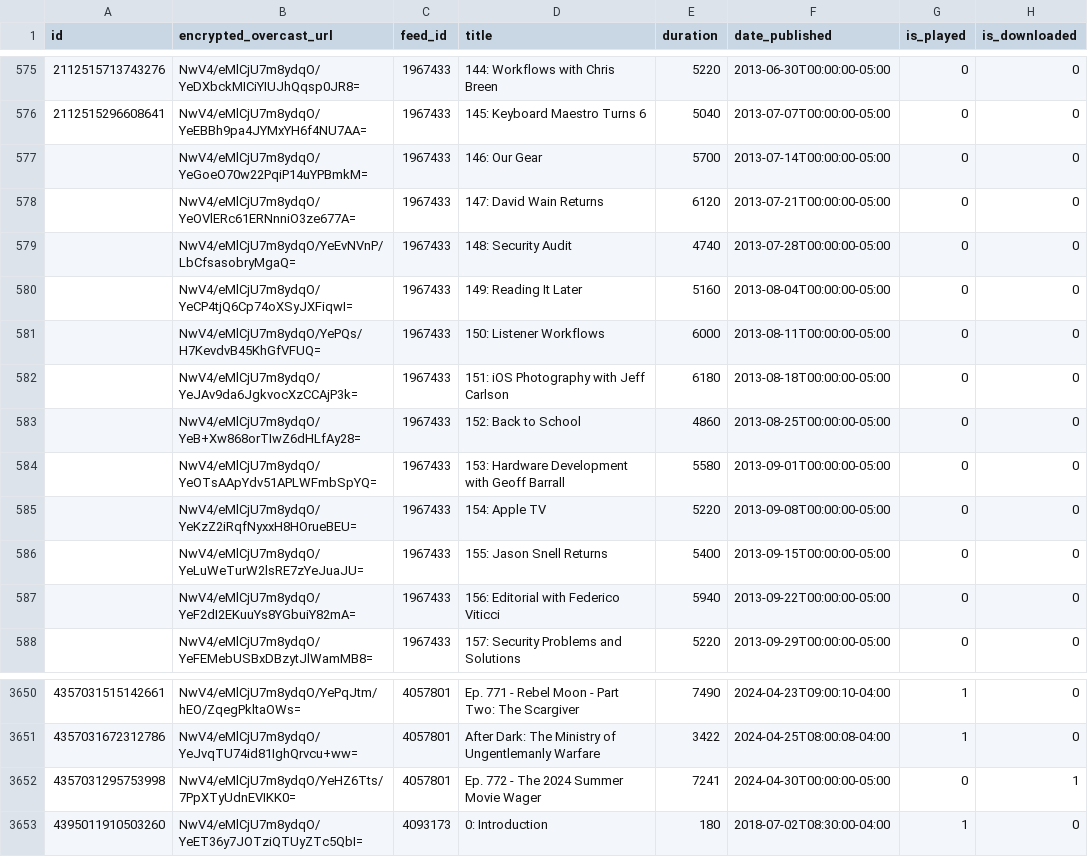
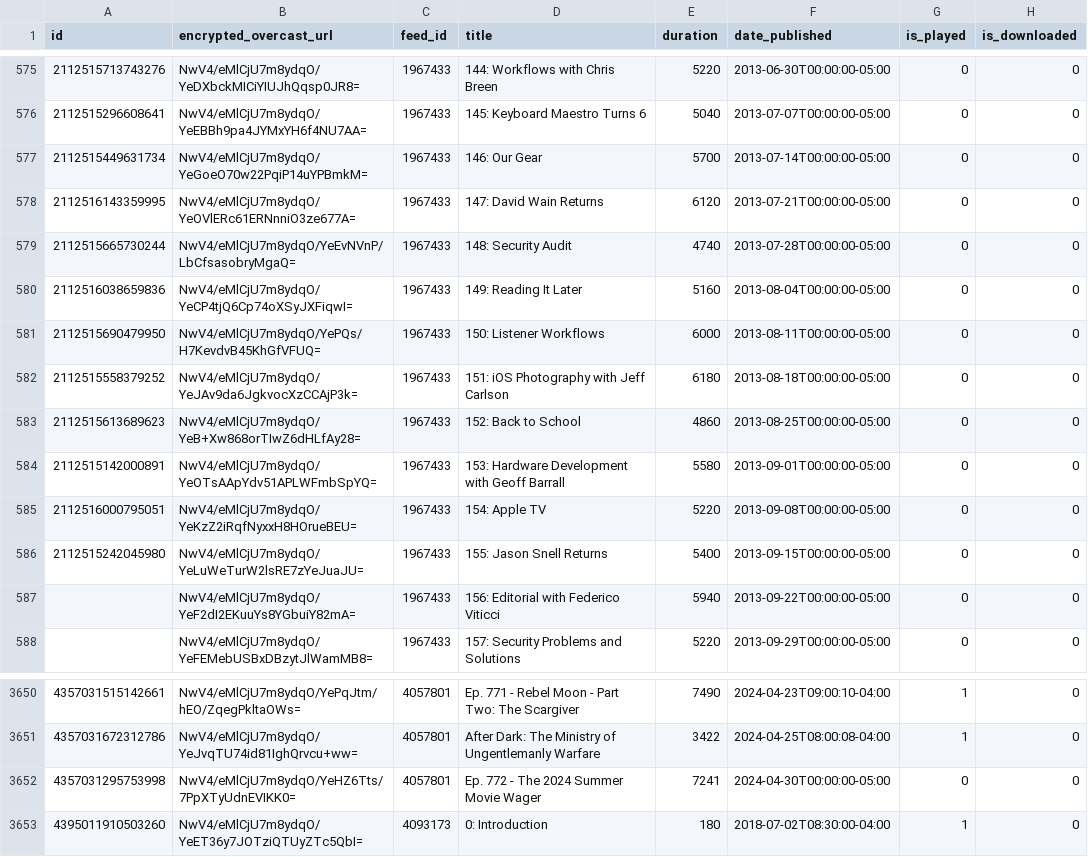
Before and after one commit to josh/overcast-data, a CSV file: episodes.csv, drawn as a sheet; only a part is shown, gaps mark what is left out.

```diff
--- a/episodes.csv
+++ b/episodes.csv
@@ -576,12 +576,12 @@ id,encrypted_overcast_url,feed_id,title,duration,date_published,is_played,is_dow
 2112515296608641,NwV4/eMlCjU7m8ydqO/YeEBBh9pa4JYMxYH6f4NU7AA=,1967433,145: Keyboard Maestro Turns 6,5040,2013-07-07T00:00:00-05:00,0,0
-,NwV4/eMlCjU7m8ydqO/YeGoeO70w22PqiP14uYPBmkM=,1967433,146: Our Gear,5700,2013-07-14T00:00:00-05:00,0,0
-,NwV4/eMlCjU7m8ydqO/YeOVlERc61ERNnniO3ze677A=,1967433,147: David Wain Returns,6120,2013-07-21T00:00:00-05:00,0,0
-,NwV4/eMlCjU7m8ydqO/YeEvNVnP/LbCfsasobryMgaQ=,1967433,148: Security Audit,4740,2013-07-28T00:00:00-05:00,0,0
-,NwV4/eMlCjU7m8ydqO/YeCP4tjQ6Cp74oXSyJXFiqwI=,1967433,149: Reading It Later,5160,2013-08-04T00:00:00-05:00,0,0
-,NwV4/eMlCjU7m8ydqO/YePQs/H7KevdvB45KhGfVFUQ=,1967433,150: Listener Workflows,6000,2013-08-11T00:00:00-05:00,0,0
-,NwV4/eMlCjU7m8ydqO/YeJAv9da6JgkvocXzCCAjP3k=,1967433,151: iOS Photography with Jeff Carlson,6180,2013-08-18T00:00:00-05:00,0,0
-,NwV4/eMlCjU7m8ydqO/YeB+Xw868orTIwZ6dHLfAy28=,1967433,152: Back to School,4860,2013-08-25T00:00:00-05:00,0,0
-,NwV4/eMlCjU7m8ydqO/YeOTsAApYdv51APLWFmbSpYQ=,1967433,153: Hardware Development with Geoff Barrall,5580,2013-09-01T00:00:00-05:00,0,0
-,NwV4/eMlCjU7m8ydqO/YeKzZ2iRqfNyxxH8HOrueBEU=,1967433,154: Apple TV,5220,2013-09-08T00:00:00-05:00,0,0
-,NwV4/eMlCjU7m8ydqO/YeLuWeTurW2lsRE7zYeJuaJU=,1967433,155: Jason Snell Returns,5400,2013-09-15T00:00:00-05:00,0,0
+2112515449631734,NwV4/eMlCjU7m8ydqO/YeGoeO70w22PqiP14uYPBmkM=,1967433,146: Our Gear,5700,2013-07-14T00:00:00-05:00,0,0
+2112516143359995,NwV4/eMlCjU7m8ydqO/YeOVlERc61ERNnniO3ze677A=,1967433,147: David Wain Returns,6120,2013-07-21T00:00:00-05:00,0,0
+2112515665730244,NwV4/eMlCjU7m8ydqO/YeEvNVnP/LbCfsasobryMgaQ=,1967433,148: Security Audit,4740,2013-07-28T00:00:00-05:00,0,0
+2112516038659836,NwV4/eMlCjU7m8ydqO/YeCP4tjQ6Cp74oXSyJXFiqwI=,1967433,149: Reading It Later,5160,2013-08-04T00:00:00-05:00,0,0
+2112515690479950,NwV4/eMlCjU7m8ydqO/YePQs/H7KevdvB45KhGfVFUQ=,1967433,150: Listener Workflows,6000,2013-08-11T00:00:00-05:00,0,0
+2112515558379252,NwV4/eMlCjU7m8ydqO/YeJAv9da6JgkvocXzCCAjP3k=,1967433,151: iOS Photography with Jeff Carlson,6180,2013-08-18T00:00:00-05:00,0,0
+2112515613689623,NwV4/eMlCjU7m8ydqO/YeB+Xw868orTIwZ6dHLfAy28=,1967433,152: Back to School,4860,2013-08-25T00:00:00-05:00,0,0
+2112515142000891,NwV4/eMlCjU7m8ydqO/YeOTsAApYdv51APLWFmbSpYQ=,1967433,153: Hardware Development with Geoff Barrall,5580,2013-09-01T00:00:00-05:00,0,0
+2112516000795051,NwV4/eMlCjU7m8ydqO/YeKzZ2iRqfNyxxH8HOrueBEU=,1967433,154: Apple TV,5220,2013-09-08T00:00:00-05:00,0,0
+2112515242045980,NwV4/eMlCjU7m8ydqO/YeLuWeTurW2lsRE7zYeJuaJU=,1967433,155: Jason Snell Returns,5400,2013-09-15T00:00:00-05:00,0,0
 ,NwV4/eMlCjU7m8ydqO/YeF2dI2EKuuYs8YGbuiY82mA=,1967433,156: Editorial with Federico Viticci,5940,2013-09-22T00:00:00-05:00,0,0
@@ -3651,3 +3651,3 @@ id,encrypted_overcast_url,feed_id,title,duration,date_published,is_played,is_dow
 4357031672312786,NwV4/eMlCjU7m8ydqO/YeJvqTU74id81IghQrvcu+ww=,4057801,After Dark: The Ministry of Ungentlemanly Warfare,3422,2024-04-25T08:00:08-04:00,1,0
-4357031295753998,NwV4/eMlCjU7m8ydqO/YeHZ6Tts/7PpXTyUdnEVIKK0=,4057801,Ep. 772 - The 2024 Summer Movie Wager,7241,2024-04-30T00:00:00-05:00,0,1
+4357031295753998,NwV4/eMlCjU7m8ydqO/YeHZ6Tts/7PpXTyUdnEVIKK0=,4057801,Ep. 772 - The 2024 Summer Movie Wager,7241,2024-04-30T00:00:00-05:00,0,0
 4395011910503260,NwV4/eMlCjU7m8ydqO/YeET36y7JOTziQTUyZTc5QbI=,4093173,0: Introduction,180,2018-07-02T08:30:00-04:00,1,0
```
Also changed, not shown: 1 other file.
